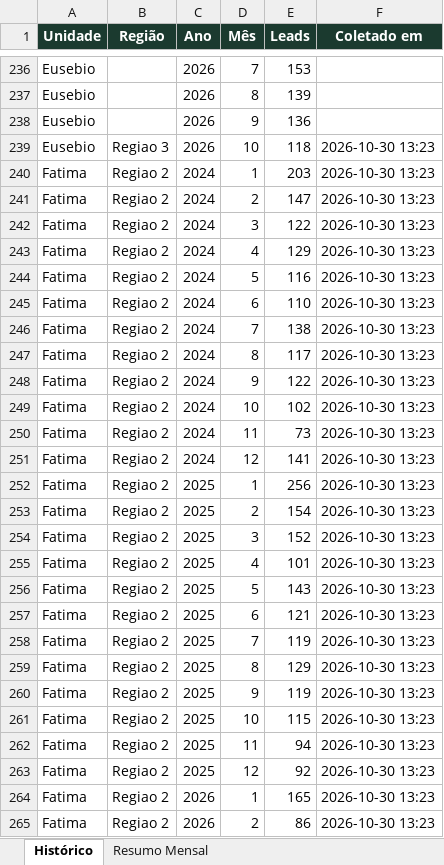
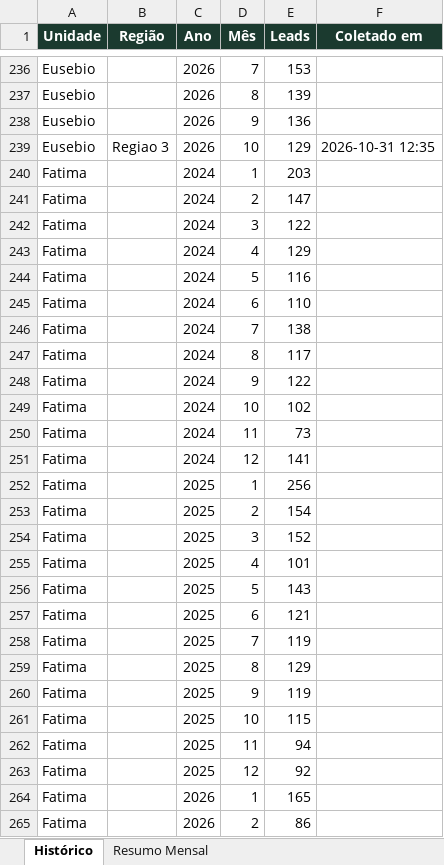
Before and after one commit to quality-glf/mkt-dash, an Excel workbook: greenlife_scraper/historico_leads.xlsx, sheet Histórico, drawn as a sheet; only a part is shown, gaps mark what is left out; values as stored, in another font and other column widths than the file's, no borders; the diff covers the shown part only; the diff names each change by its address in the sheet, - before the commit and + after, or states it on an @@ line.

```diff
--- a/greenlife_scraper/historico_leads.xlsx (sheet Histórico)
+++ b/greenlife_scraper/historico_leads.xlsx (sheet Histórico)
-E239 (Leads): 118
+E239 (Leads): 129
-F239 (Coletado em): 2026-10-30 13:23
+F239 (Coletado em): 2026-10-31 12:35
-B240:B265 (Região): Regiao 2
+B240:B265 (Região): (empty)
-F240:F265 (Coletado em): 2026-10-30 13:23
+F240:F265 (Coletado em): (empty)
```
Also changed, not shown: 58 edited cells elsewhere in this sheet, sheet Resumo Mensal, greenlife_scraper/dados_greenlife.xlsx, instagram-metrics/base_interacoes_detalhadas.xlsx, 4 other files.
